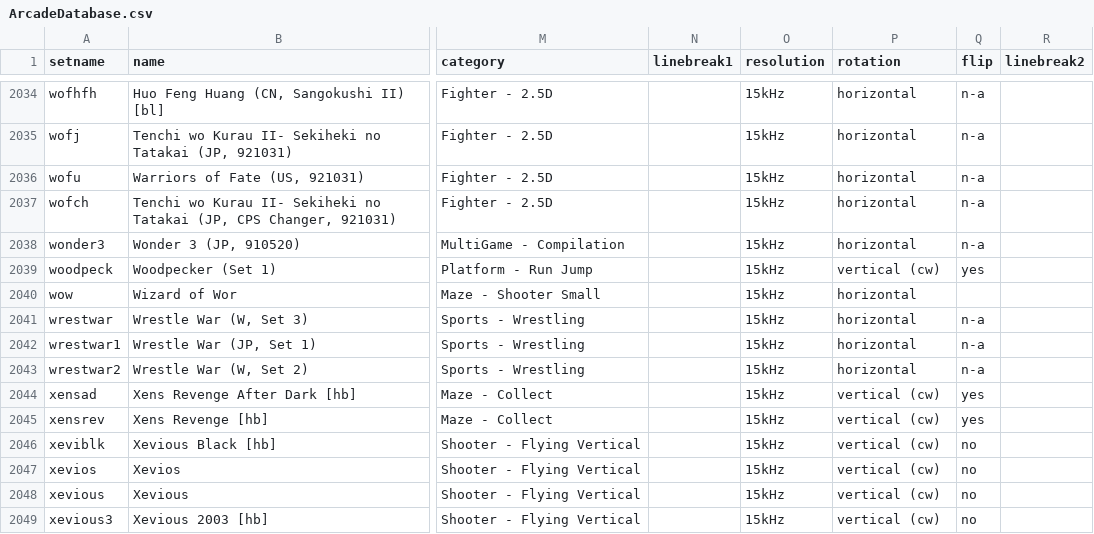
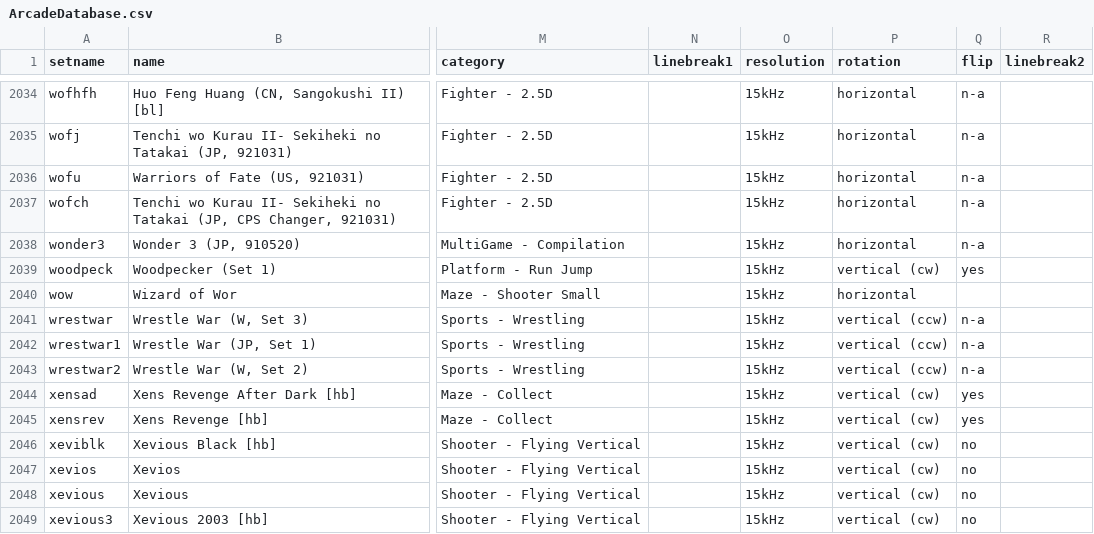
Before and after one commit to MiSTer-devel/ArcadeDatabase_MiSTer, a CSV file: ArcadeDatabase.csv, drawn as a sheet; only a part is shown, gaps mark what is left out; the diff names each change by its address in the sheet, - before the commit and + after, or states it on an @@ line.

Commit message:
Wrestle War: correct rotation horizontal -> vertical (ccw)
wrestwar, wrestwar1, wrestwar2 were tagged horizontal, but Wrestle War
runs on a vertical monitor: MAME/adb.arcadeitalia list wrestwar (parent
of all three) at ROT270 = vertical (ccw), and the distributed jts16b MRA
already declares <rotation>vertical (ccw)</rotation>. Hardware-tested on
a MiSTer (jts16b core) driving a CCW-rotated CRT: boots right-side-up.
No screen-flip option on the core, so flip left unchanged.

```diff
--- a/ArcadeDatabase.csv
+++ b/ArcadeDatabase.csv
-P2041:P2043 (rotation): horizontal
+P2041:P2043 (rotation): vertical (ccw)
```
